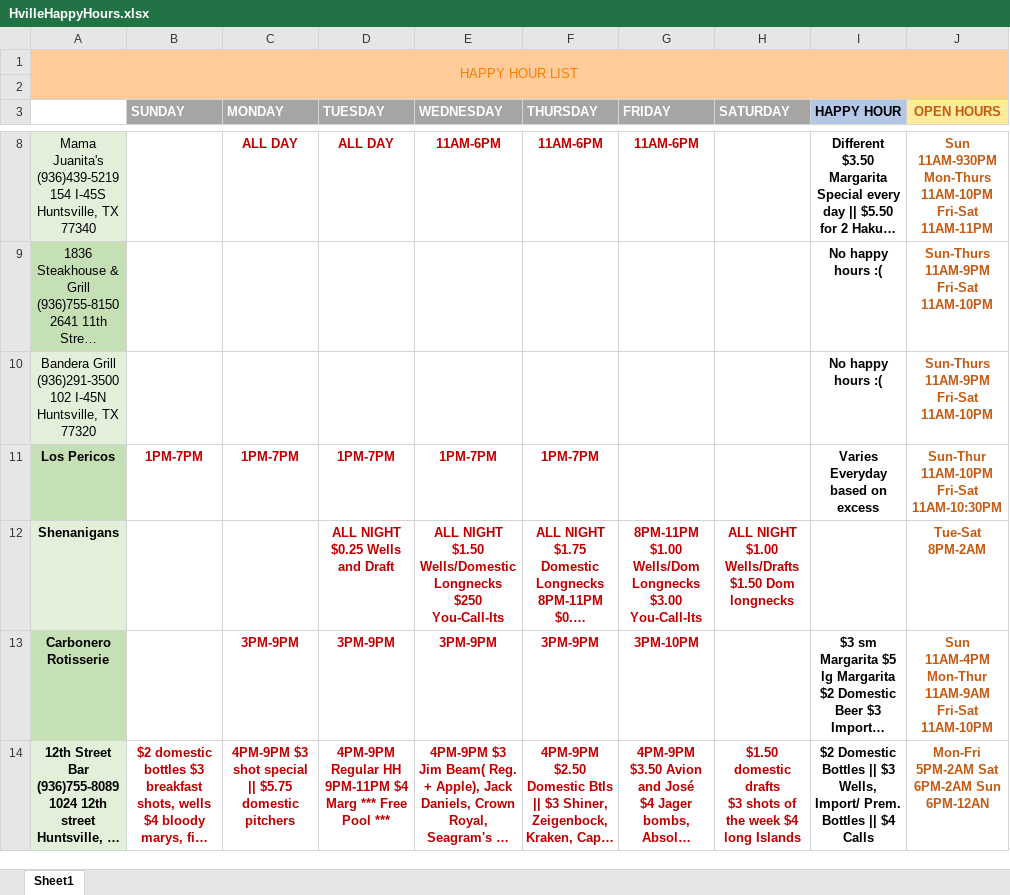
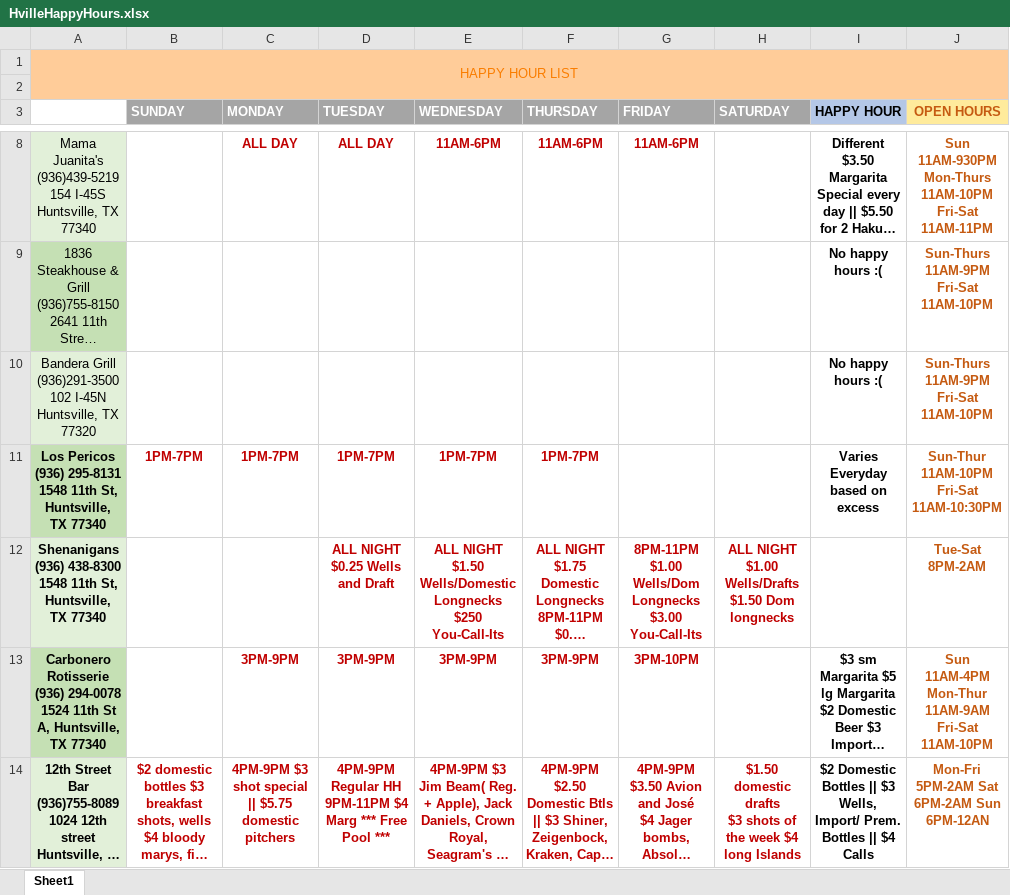
Before and after one commit to rht006/BoozeHound, an Excel workbook: HvilleHappyHours.xlsx, sheet Sheet1, drawn as a sheet; only a part is shown, gaps mark what is left out; long unchanged cells end in …; values as stored, in another font and other column widths than the file's, no borders; the diff covers the shown part only; the diff names each change by its address in the sheet, - before the commit and + after, or states it on an @@ line.

Commit message:
Add files via upload

```diff
--- a/HvilleHappyHours.xlsx (sheet Sheet1)
+++ b/HvilleHappyHours.xlsx (sheet Sheet1)
-A11: Los Pericos
+A11: Los Pericos (936) 295-8131 1548 11th St, Huntsville, TX 77340
-A12: Shenanigans
+A12: Shenanigans (936) 438-8300 1548 11th St, Huntsville, TX 77340
-A13: Carbonero Rotisserie
+A13: Carbonero Rotisserie (936) 294-0078 1524 11th St A, Huntsville, TX 77340
```
Also changed, not shown: 6 edited cells elsewhere in this sheet.
